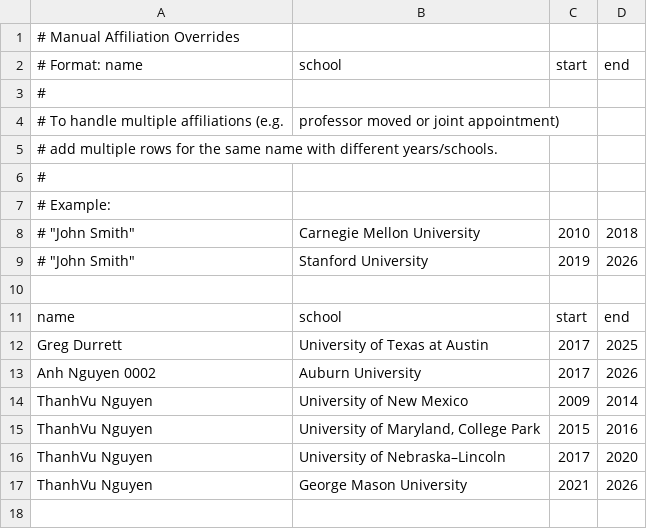
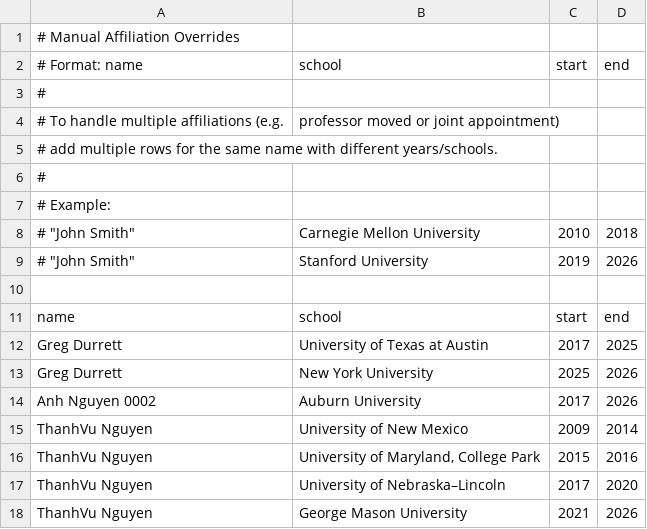
Before and after one commit to dynaroars/cspicks, a CSV file: public/manual_affiliations.csv, drawn as a sheet.

```diff
--- a/public/manual_affiliations.csv
+++ b/public/manual_affiliations.csv
@@ -12,2 +12,3 @@ name,school,start,end
 "Greg Durrett","University of Texas at Austin",2017,2025
+"Greg Durrett","New York University",2025,2026
 "Anh Nguyen 0002","Auburn University",2017,2026
```
